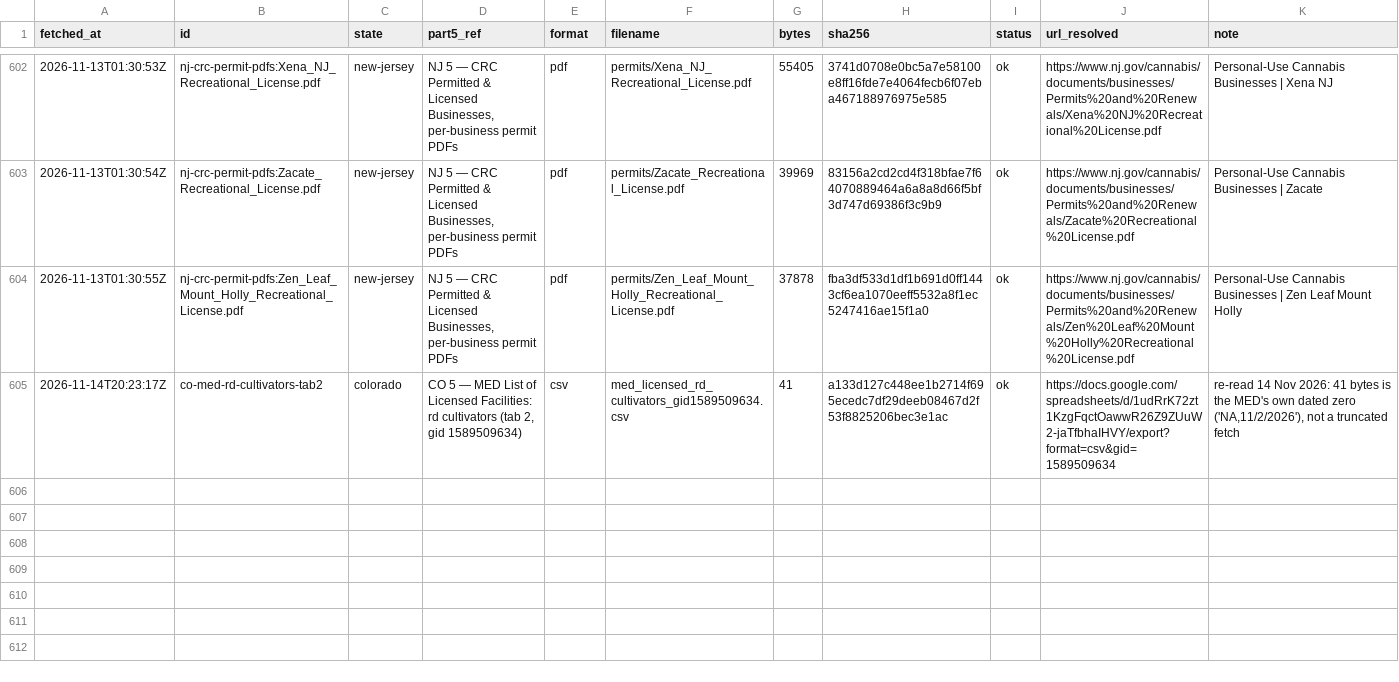
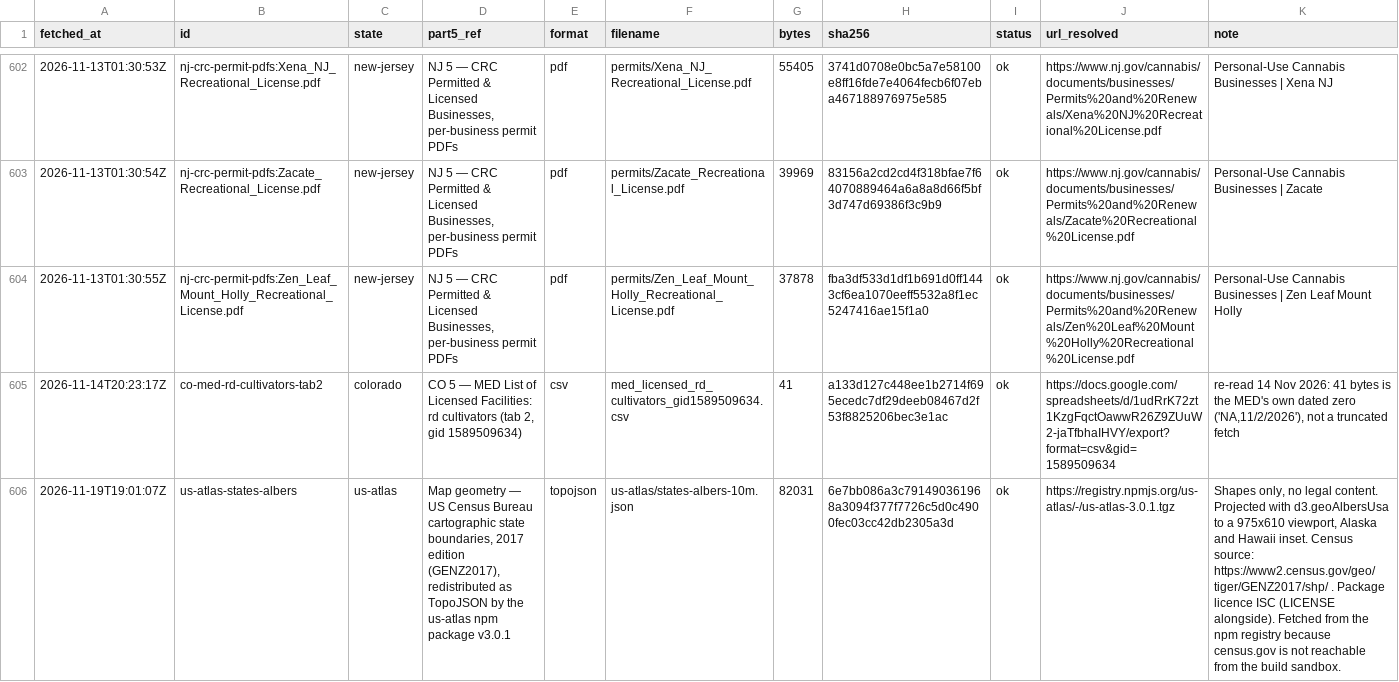
Before and after one commit to TrizzleTreats/Cannabis-Database, a CSV file: data/raw/manifest.csv, drawn as a sheet; only a part is shown, gaps mark what is left out; the diff names each change by its address in the sheet, - before the commit and + after, or states it on an @@ line.

```diff
--- a/data/raw/manifest.csv
+++ b/data/raw/manifest.csv
+row 606: 2026-11-19T19:01:07Z | us-atlas-states-albers | us-atlas | Map geometry — US Census Bureau cartographic state boundaries, 2017 edition (GENZ2017), redistributed as TopoJSON by the us-atlas npm package v3.0.1 | topojson | us-atlas/states-albers-10m.json | 82031 | 6e7bb086a3c791490361968a3094f377f7726c5d0c4900fec03cc42db2305a3d | ok | https://registry.npmjs.org/us-atlas/-/us-atlas-3.0.1.tgz | Shapes only, no legal content. Projected with d3.geoAlbersUsa to a 975x610 viewport, Alaska and Hawaii inset. Census source: https://www2.census.gov/geo/tiger/GENZ2017/shp/ . Package licence ISC (LICENSE alongside). Fetched from the npm registry because census.gov is not reachable from the build sandbox.
```
Also changed, not shown: 12 other files.
